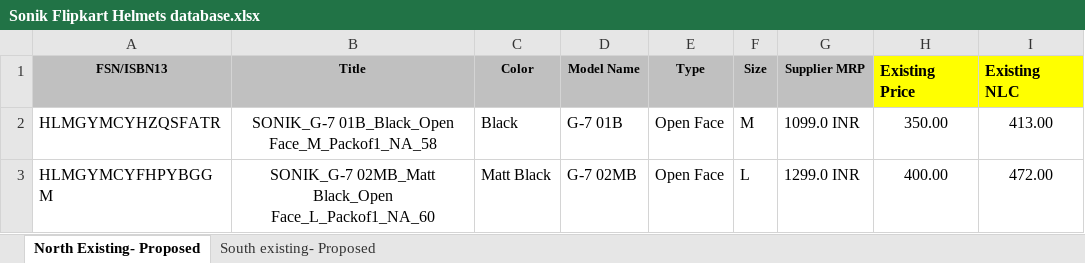
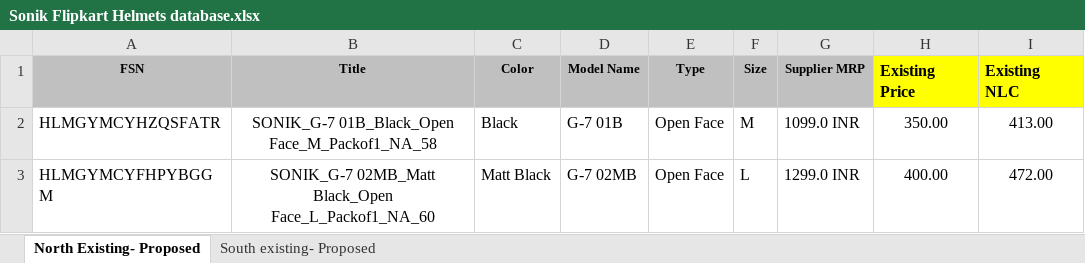
Before and after one commit to ryderautoblr/Automation, an Excel workbook: Flipkart/FSN Data From Company/Sonik Flipkart Helmets database.xlsx, sheet North Existing- Proposed, drawn as a sheet; only a part is shown; values as stored, in another font and other column widths than the file's, no borders; the diff names each change by its address in the sheet, - before the commit and + after, or states it on an @@ line.

```diff
--- a/Flipkart/FSN Data From Company/Sonik Flipkart Helmets database.xlsx (sheet North Existing- Proposed)
+++ b/Flipkart/FSN Data From Company/Sonik Flipkart Helmets database.xlsx (sheet North Existing- Proposed)
-A1: FSN/ISBN13
+A1: FSN
```
Also changed, not shown: sheet South existing- Proposed, Bizmate/Comp0009_ListofItems.xlsx, Flipkart/FSN Data From Company/MAVOX helmets - 349 FSN --NLC.XLSX, 5 other files.
